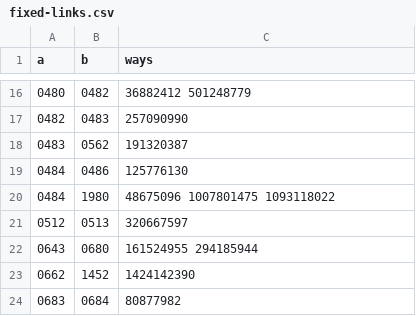
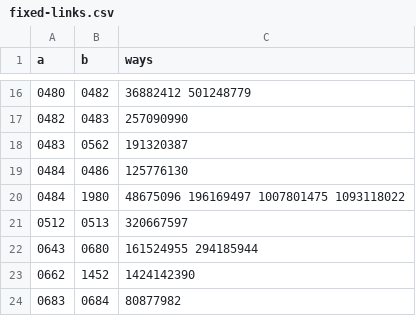
Before and after one commit to grehnen/akle, a CSV file: data/graphs/osm-2026-10-01/fixed-links.csv, drawn as a sheet; only a part is shown, gaps mark what is left out.

```diff
--- a/data/graphs/osm-2026-10-01/fixed-links.csv
+++ b/data/graphs/osm-2026-10-01/fixed-links.csv
@@ -19,3 +19,3 @@ a,b,ways
 0484,0486,125776130
-0484,1980,48675096 1007801475 1093118022
+0484,1980,48675096 196169497 1007801475 1093118022
 0512,0513,320667597
```
Also changed, not shown: data/graphs/osm-2026-10-01/land-borders.csv, data/graphs/osm-2026-10-01/neighbors.csv, 5 other files.
